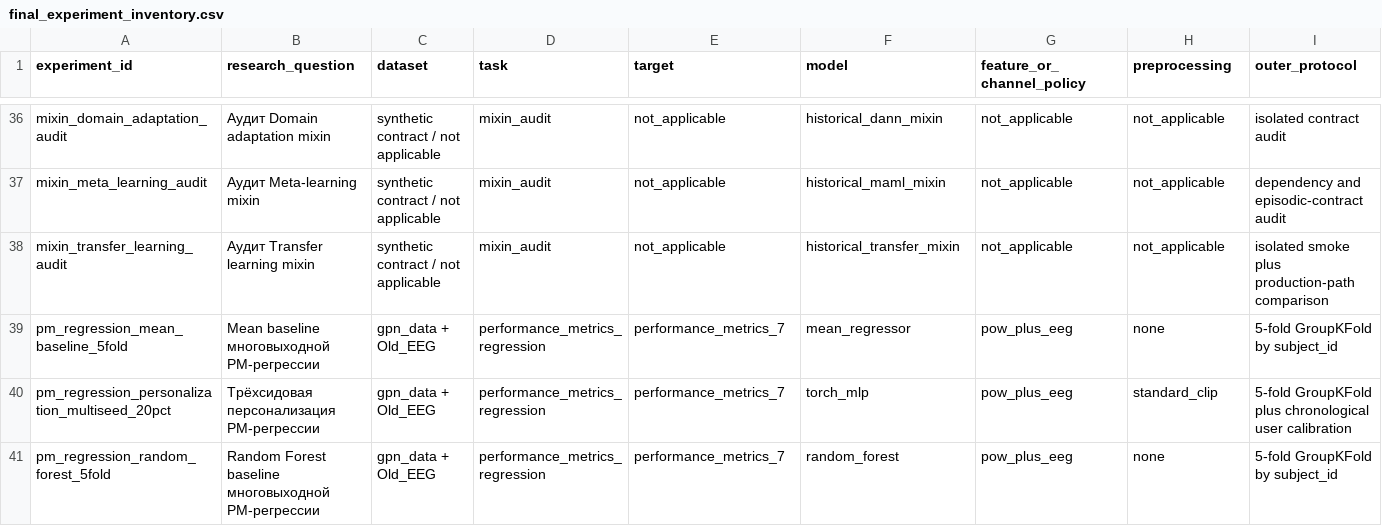
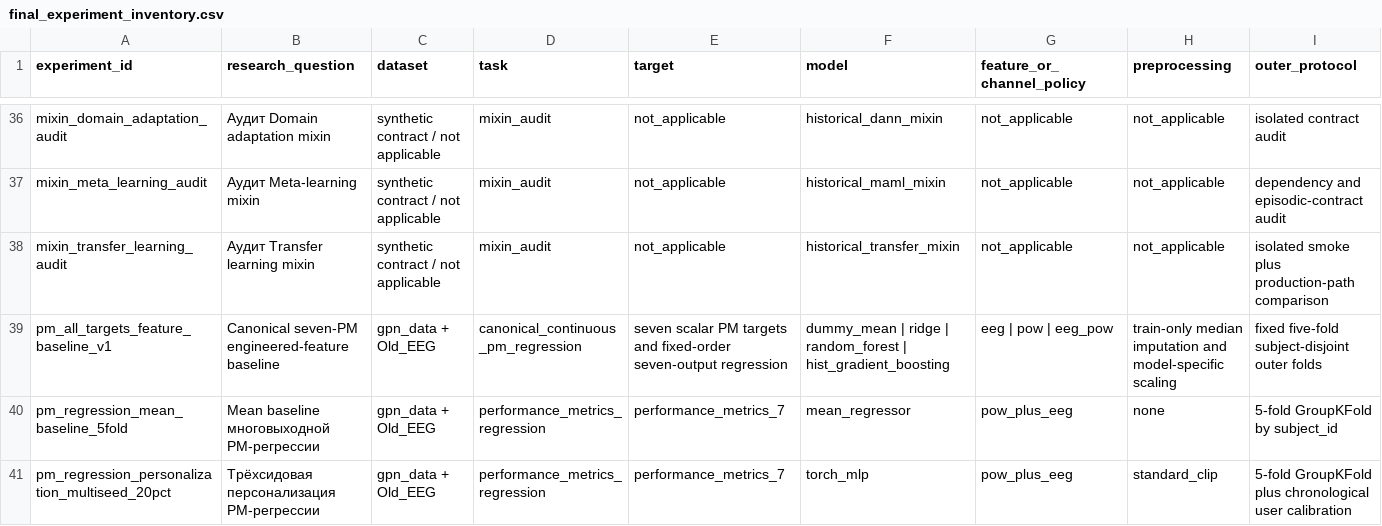
Before and after one commit to GeorgeMihaylov/eeg-cognitive-state-nir, a CSV file: reports/summary/final_experiment_inventory.csv, drawn as a sheet; only a part is shown, gaps mark what is left out; the shorter side is filled out with more unchanged rows; rows hold the shown columns only; the diff names each change by its address in the sheet, - before the commit and + after, or states it on an @@ line.

Commit message:
feat(pm): benchmark all continuous targets

```diff
--- a/reports/summary/final_experiment_inventory.csv
+++ b/reports/summary/final_experiment_inventory.csv
+row 39: pm_all_targets_feature_baseline_v1 | Canonical seven-PM engineered-feature baseline | gpn_data + Old_EEG | canonical_continuous_pm_regression | seven scalar PM targets and fixed-order seven-output regression | dummy_mean | ridge | random_forest | hist_gradient_boosting | eeg | pow | eeg_pow | train-only median imputation and model-specific scaling | fixed five-fold subject-disjoint outer folds
```
Also changed, not shown: reports/summary/final_result_tables/provenance_audit.csv, 9 other files.
